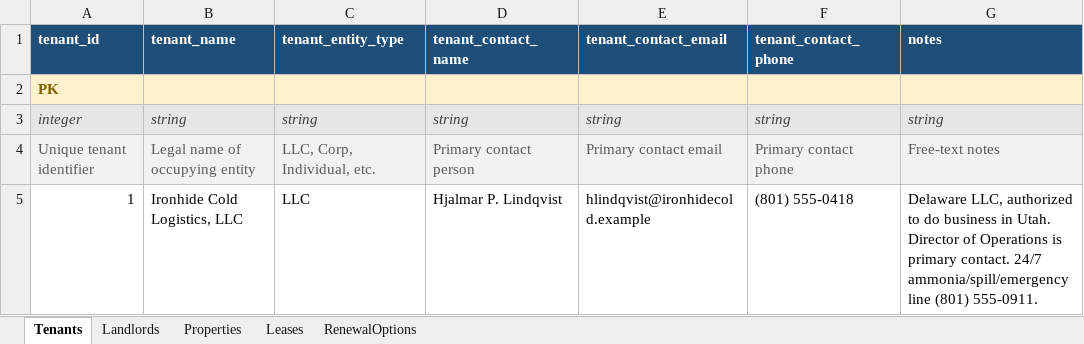
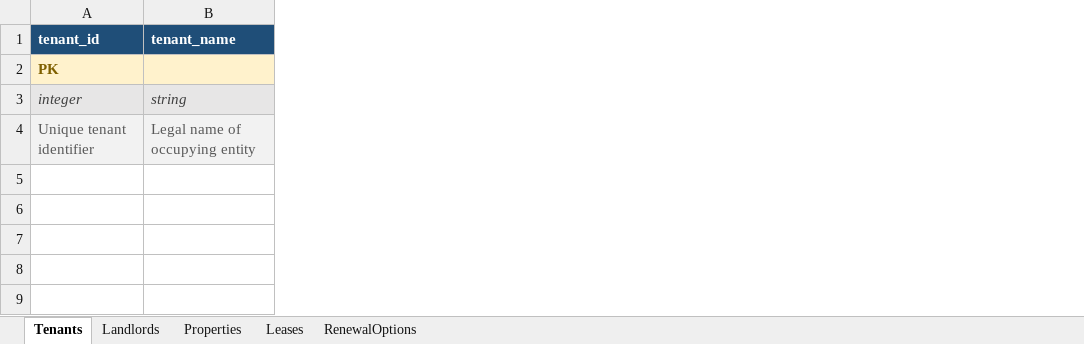
Before and after one commit to Beehive-Advisors/realcomm, an Excel workbook: 2-build-lease-abstraction/Database.xlsx, sheet Tenants, drawn as a sheet; values as stored, in another font and other column widths than the file's, no borders; the diff names each change by its address in the sheet, - before the commit and + after, or states it on an @@ line.

Commit message:
Add PDF-based lease skill; convert Ironhide lease to PDF; revert DB rows

```diff
--- a/2-build-lease-abstraction/Database.xlsx (sheet Tenants)
+++ b/2-build-lease-abstraction/Database.xlsx (sheet Tenants)
-column C (tenant_entity_type), rows 3-4: string | LLC, Corp, Individual, etc.
-column D (tenant_contact_name), rows 3-4: string | Primary contact person
-column E (tenant_contact_email), rows 3-4: string | Primary contact email
-column F (tenant_contact_phone), rows 3-4: string | Primary contact phone
-column G (notes), rows 3-4: string | Free-text notes
-row 5: 1 | Ironhide Cold Logistics, LLC | LLC | Hjalmar P. Lindqvist | hlindqvist@ironhidecold.example | (801) 555-0418 | Delaware LLC, authorized to do business in Utah. Director of Operations is primary contact. 24/7 ammonia/spill/emergency line (801) 555-0911.
```
Also changed, not shown: sheet Landlords, sheet RenewalOptions, sheet Leases, sheet Properties, 7 other files.
